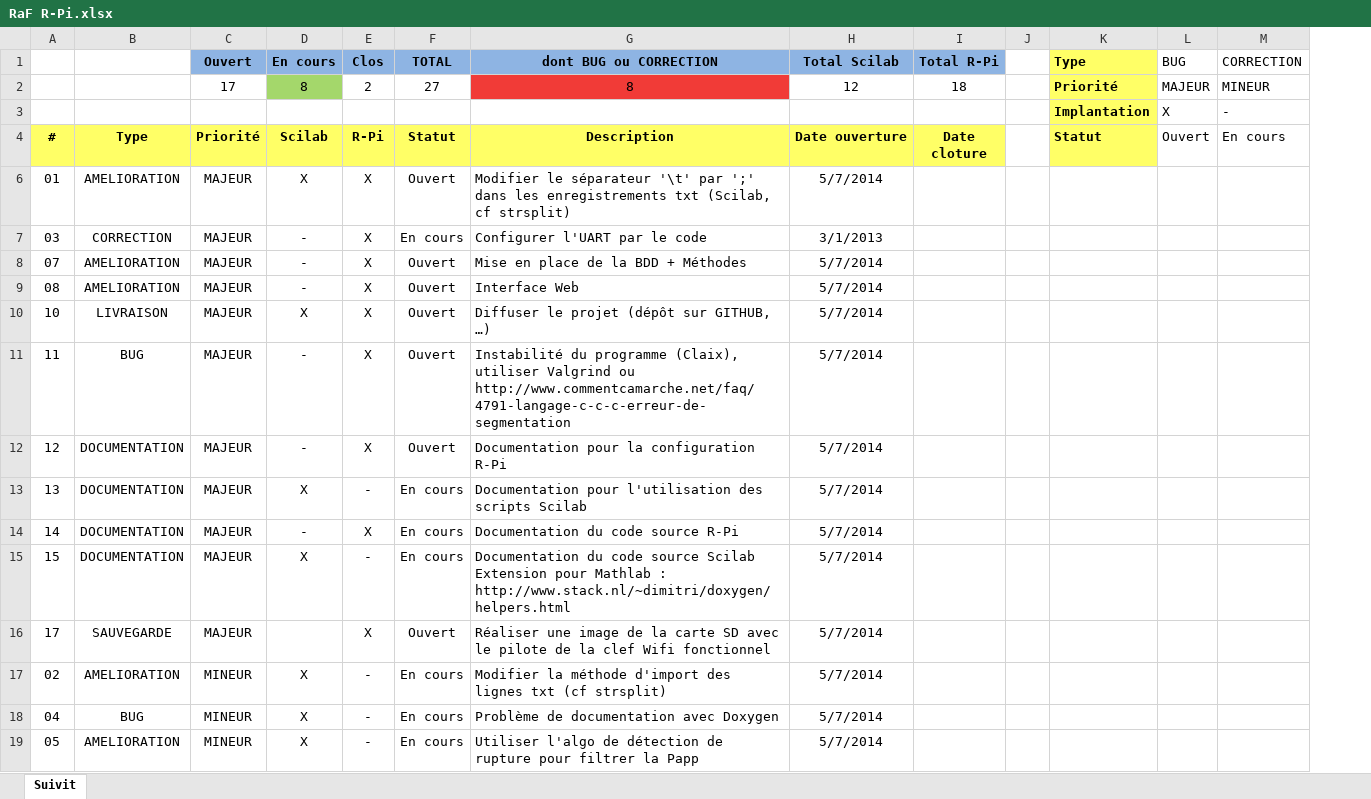
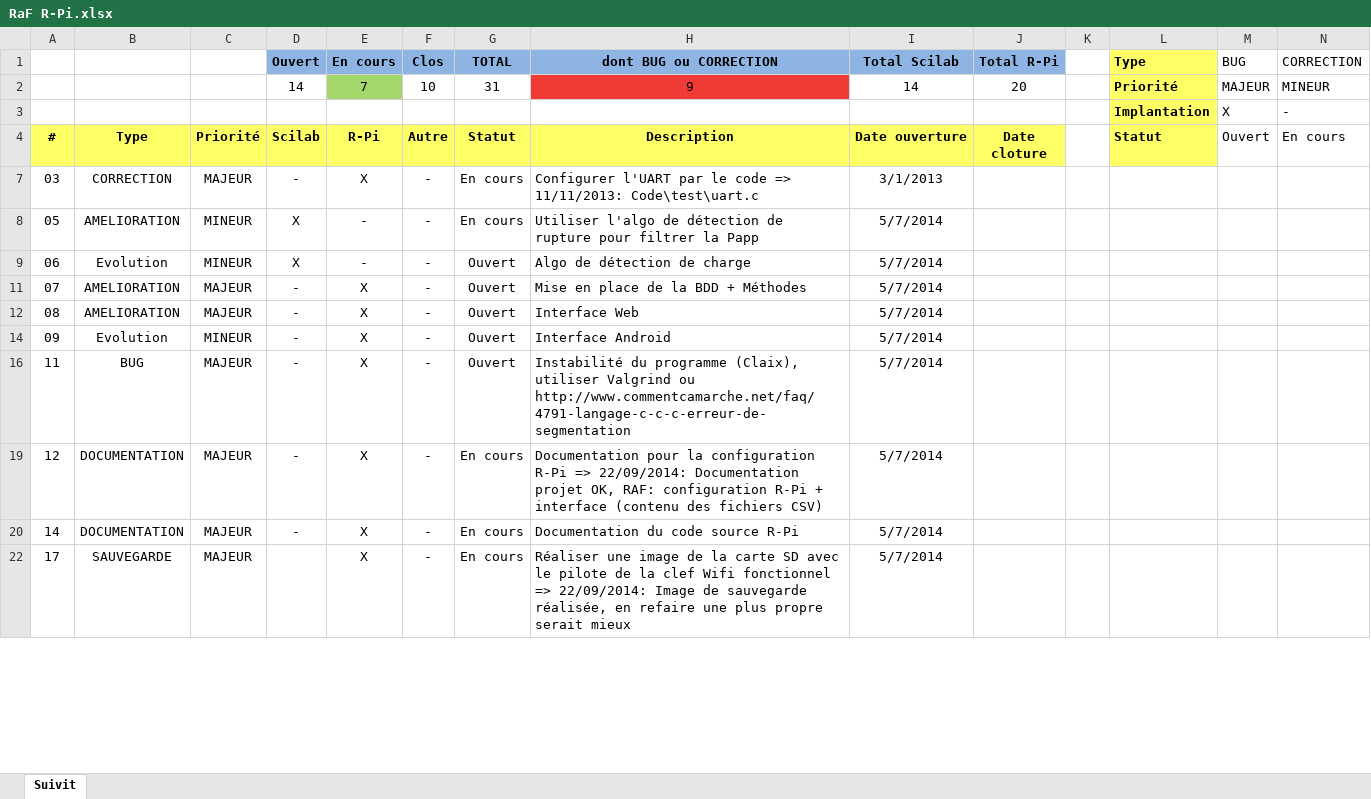
Before and after one commit to sebastien0/ConsoCompteurElectrique_avec_RPi, an Excel workbook: RaF R-Pi.xlsx, sheet Suivit, drawn as a sheet; only a part is shown; values as stored, in another font and other column widths than the file's, no borders; conditional formats not drawn; removed rows and columns are numbered as before the commit, all else as after; rows hold the shown columns only; ↵ is a line break in a cell; the diff covers the shown part only; the diff names each change by its address in the sheet, - before the commit and + after, or states it on an @@ line.

Commit message:
MAJ du fichier de suivit

```diff
--- a/RaF R-Pi.xlsx (sheet Suivit)
+++ b/RaF R-Pi.xlsx (sheet Suivit)
+column D (Ouvert), rows 4-7: Scilab | -; rows 11-12: - | -; rows 16-20: all -
-C1: Ouvert
+C1: (empty)
-C1 fill: #8EB4E3
+C1 fill: none
-row 2:  |  | 17 | 8 | 2 | 27 | 8 | 12 | 18 |  | Priorité | MAJEUR | MINEUR
+row 2:  |  |  | 14 | 7 | 10 | 31 | 9 | 14 | 20 |  | Priorité | MAJEUR | MINEUR
-E4 (En cours): Scilab
+E4 (En cours): R-Pi
-F4 (Clos): R-Pi
+F4 (Clos): Autre
-row 6: 01 | AMELIORATION | MAJEUR | X | X | Ouvert | Modifier le séparateur '\t' par ';' dans les enregistrements txt (Scilab, cf strsplit) | 5/7/2014
-E7 (En cours): -
+E7 (En cours): X
-F7 (Clos): X
+F7 (Clos): -
-H7 (dont BUG ou CORRECTION): Configurer l'UART par le code
+H7 (dont BUG ou CORRECTION): Configurer l'UART par le code => 11/11/2013: Code\test\uart.c
+row 8: 05 | AMELIORATION | MINEUR | X | - | - | En cours | Utiliser l'algo de détection de rupture pour filtrer la Papp | 5/7/2014
+row 9: 06 | Evolution | MINEUR | X | - | - | Ouvert | Algo de détection de charge | 5/7/2014
-E11:E12 (En cours): -
+E11:E12 (En cours): X
-F11:F12 (Clos): X
+F11:F12 (Clos): -
-row 10: 10 | LIVRAISON | MAJEUR | X | X | Ouvert | Diffuser le projet (dépôt sur GITHUB, …) | 5/7/2014
+row 14: 09 | Evolution | MINEUR | - | X | - | Ouvert | Interface Android | 5/7/2014
-E16 (En cours): -
+E16 (En cours): X
-F16 (Clos): X
+F16 (Clos): -
-E19 (En cours): -
+E19 (En cours): X
-F19 (Clos): X
+F19 (Clos): -
-G19 (TOTAL): Ouvert
+G19 (TOTAL): En cours
-H19 (dont BUG ou CORRECTION): …configuration R-Pi
+H19 (dont BUG ou CORRECTION): …configuration R-Pi => 22/09/2014: Documentation projet OK, RAF: configuration R-Pi + interface (contenu des fichiers CSV)
-row 13: 13 | DOCUMENTATION | MAJEUR | X | - | En cours | Documentation pour l'utilisation des scripts Scilab | 5/7/2014
-E20 (En cours): -
+E20 (En cours): X
-F20 (Clos): X
+F20 (Clos): -
-row 15: 15 | DOCUMENTATION | MAJEUR | X | - | En cours | Documentation du code source Scilab ↵ Extension pour Mathlab : http://www.stack.nl/~dimitri/doxygen/helpers.html | 5/7/2014
-E22 (En cours): (empty)
+E22 (En cours): X
-F22 (Clos): X
+F22 (Clos): -
-G22 (TOTAL): Ouvert
+G22 (TOTAL): En cours
-H22 (dont BUG ou CORRECTION): …Wifi fonctionnel
+H22 (dont BUG ou CORRECTION): …Wifi fonctionnel => 22/09/2014: Image de sauvegarde réalisée, en refaire une plus propre serait mieux
-row 17: 02 | AMELIORATION | MINEUR | X | - | En cours | Modifier la méthode d'import des lignes txt (cf strsplit) | 5/7/2014
-row 18: 04 | BUG | MINEUR | X | - | En cours | Problème de documentation avec Doxygen | 5/7/2014
-row 19: 05 | AMELIORATION | MINEUR | X | - | En cours | Utiliser l'algo de détection de rupture pour filtrer la Papp | 5/7/2014
```
Also changed, not shown: 4 added rows, 3 removed rows, 20 edited cells and cell formats elsewhere in this sheet, formulas that keep their value, hidden cells.
